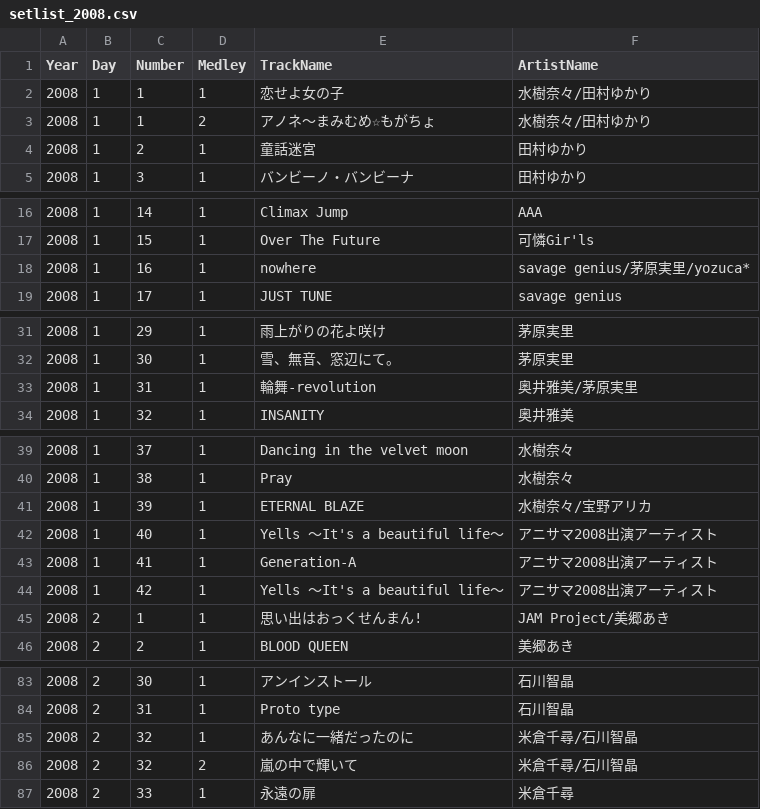
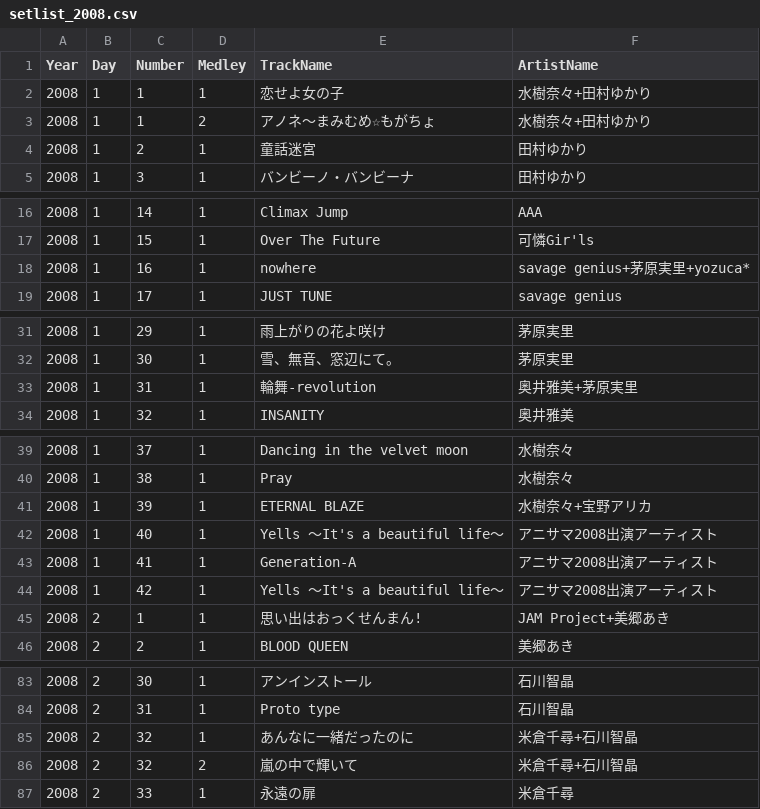
Before and after one commit to xryuseix/Animero-Summer-Live-Statistics, a CSV file: Dataset/2008 -Challenge-/setlist_2008.csv (was Dataset/2008-Challenge-/setlist_2008.csv), drawn as a sheet; only a part is shown, gaps mark what is left out; the diff covers the shown part only.

```diff
--- a/Dataset/2008-Challenge-/setlist_2008.csv
+++ b/Dataset/2008 -Challenge-/setlist_2008.csv
@@ -1,4 +1,4 @@
 Year,Day,Number,Medley,TrackName,ArtistName
-2008,1,1,1,恋せよ女の子,水樹奈々/田村ゆかり
-2008,1,1,2,アノネ～まみむめ☆もがちょ,水樹奈々/田村ゆかり
+2008,1,1,1,恋せよ女の子,水樹奈々+田村ゆかり
+2008,1,1,2,アノネ～まみむめ☆もがちょ,水樹奈々+田村ゆかり
 2008,1,2,1,童話迷宮,田村ゆかり
@@ -17,3 +17,3 @@
 2008,1,15,1,Over The Future,可憐Gir'ls
-2008,1,16,1,nowhere,savage genius/茅原実里/yozuca*
+2008,1,16,1,nowhere,savage genius+茅原実里+yozuca*
 2008,1,17,1,JUST TUNE,savage genius
@@ -32,3 +32,3 @@
 2008,1,30,1,雪、無音、窓辺にて。,茅原実里
-2008,1,31,1,輪舞-revolution,奥井雅美/茅原実里
+2008,1,31,1,輪舞-revolution,奥井雅美+茅原実里
 2008,1,32,1,INSANITY,奥井雅美
@@ -40,3 +40,3 @@
 2008,1,38,1,Pray,水樹奈々
-2008,1,39,1,ETERNAL BLAZE,水樹奈々/宝野アリカ
+2008,1,39,1,ETERNAL BLAZE,水樹奈々+宝野アリカ
 2008,1,40,1,Yells ～It's a beautiful life～,アニサマ2008出演アーティスト
@@ -44,3 +44,3 @@
 2008,1,42,1,Yells ～It's a beautiful life～,アニサマ2008出演アーティスト
-2008,2,1,1,思い出はおっくせんまん!,JAM Project/美郷あき
+2008,2,1,1,思い出はおっくせんまん!,JAM Project+美郷あき
 2008,2,2,1,BLOOD QUEEN,美郷あき
@@ -84,4 +84,4 @@
 2008,2,31,1,Proto type,石川智晶
-2008,2,32,1,あんなに一緒だったのに,米倉千尋/石川智晶
-2008,2,32,2,嵐の中で輝いて,米倉千尋/石川智晶
+2008,2,32,1,あんなに一緒だったのに,米倉千尋+石川智晶
+2008,2,32,2,嵐の中で輝いて,米倉千尋+石川智晶
 2008,2,33,1,永遠の扉,米倉千尋
```
Also changed, not shown: 1 edited cell elsewhere in this file, 3 other files.
